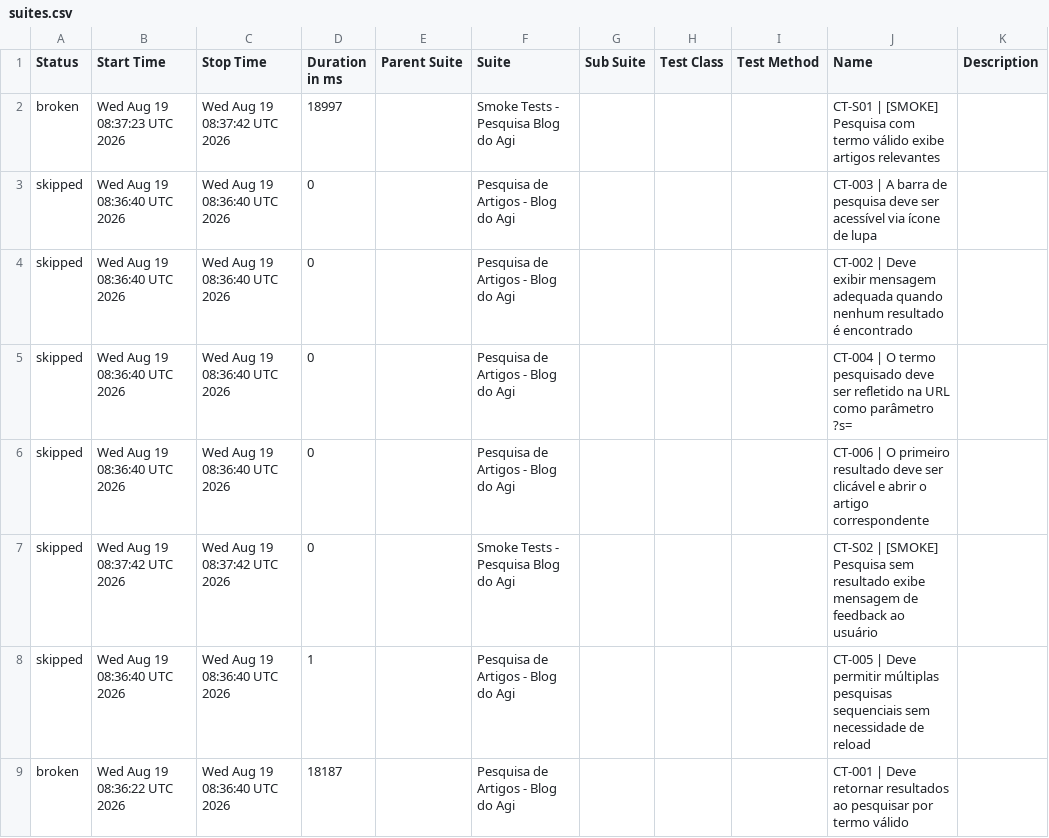
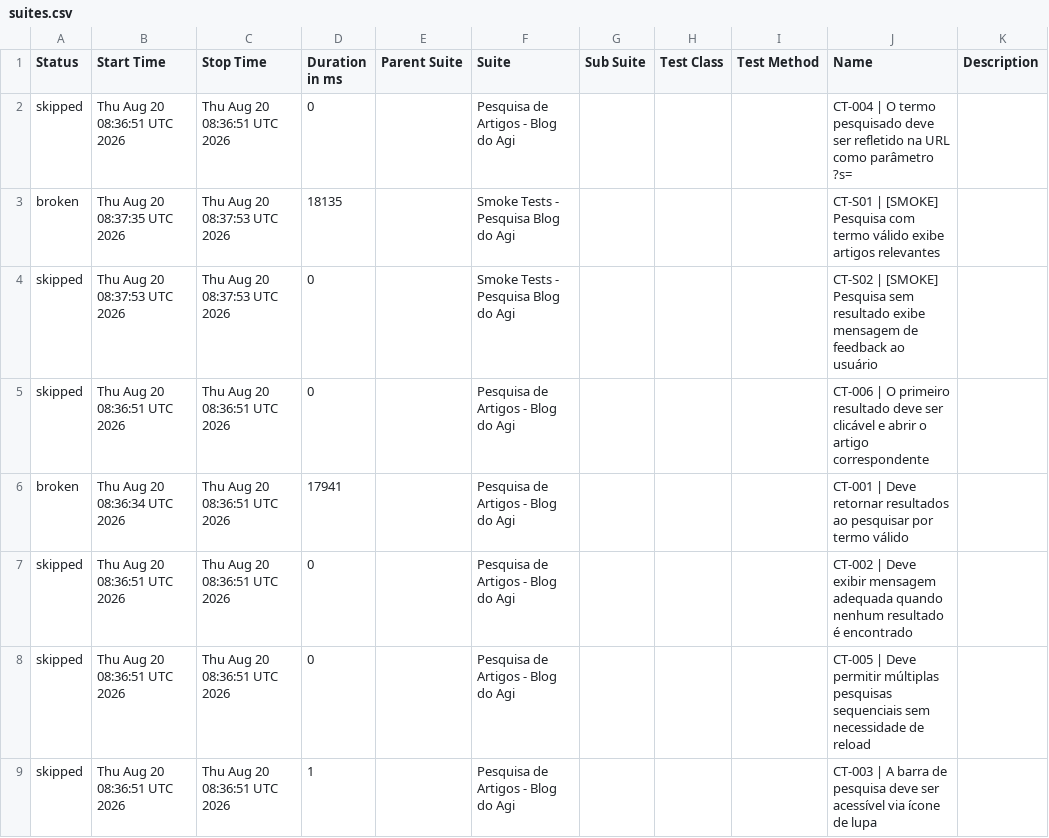
Before and after one commit to FranciscoGeorgeR/blogdoagi-cypress-tests, a CSV file: data/suites.csv, drawn as a sheet.

```diff
--- a/data/suites.csv
+++ b/data/suites.csv
@@ -1,9 +1,9 @@
 "Status","Start Time","Stop Time","Duration in ms","Parent Suite","Suite","Sub Suite","Test Class","Test Method","Name","Description"
-"broken","Wed Aug 19 08:37:23 UTC 2026","Wed Aug 19 08:37:42 UTC 2026","18997","","Smoke Tests - Pesquisa Blog do Agi","","","","CT-S01 | [SMOKE] Pesquisa com termo válido exibe artigos relevantes",""
-"skipped","Wed Aug 19 08:36:40 UTC 2026","Wed Aug 19 08:36:40 UTC 2026","0","","Pesquisa de Artigos - Blog do Agi","","","","CT-003 | A barra de pesquisa deve ser acessível via ícone de lupa",""
-"skipped","Wed Aug 19 08:36:40 UTC 2026","Wed Aug 19 08:36:40 UTC 2026","0","","Pesquisa de Artigos - Blog do Agi","","","","CT-002 | Deve exibir mensagem adequada quando nenhum resultado é encontrado",""
-"skipped","Wed Aug 19 08:36:40 UTC 2026","Wed Aug 19 08:36:40 UTC 2026","0","","Pesquisa de Artigos - Blog do Agi","","","","CT-004 | O termo pesquisado deve ser refletido na URL como parâmetro ?s=",""
-"skipped","Wed Aug 19 08:36:40 UTC 2026","Wed Aug 19 08:36:40 UTC 2026","0","","Pesquisa de Artigos - Blog do Agi","","","","CT-006 | O primeiro resultado deve ser clicável e abrir o artigo correspondente",""
-"skipped","Wed Aug 19 08:37:42 UTC 2026","Wed Aug 19 08:37:42 UTC 2026","0","","Smoke Tests - Pesquisa Blog do Agi","","","","CT-S02 | [SMOKE] Pesquisa sem resultado exibe mensagem de feedback ao usuário",""
-"skipped","Wed Aug 19 08:36:40 UTC 2026","Wed Aug 19 08:36:40 UTC 2026","1","","Pesquisa de Artigos - Blog do Agi","","","","CT-005 | Deve permitir múltiplas pesquisas sequenciais sem necessidade de reload",""
-"broken","Wed Aug 19 08:36:22 UTC 2026","Wed Aug 19 08:36:40 UTC 2026","18187","","Pesquisa de Artigos - Blog do Agi","","","","CT-001 | Deve retornar resultados ao pesquisar por termo válido",""
+"skipped","Thu Aug 20 08:36:51 UTC 2026","Thu Aug 20 08:36:51 UTC 2026","0","","Pesquisa de Artigos - Blog do Agi","","","","CT-004 | O termo pesquisado deve ser refletido na URL como parâmetro ?s=",""
+"broken","Thu Aug 20 08:37:35 UTC 2026","Thu Aug 20 08:37:53 UTC 2026","18135","","Smoke Tests - Pesquisa Blog do Agi","","","","CT-S01 | [SMOKE] Pesquisa com termo válido exibe artigos relevantes",""
+"skipped","Thu Aug 20 08:37:53 UTC 2026","Thu Aug 20 08:37:53 UTC 2026","0","","Smoke Tests - Pesquisa Blog do Agi","","","","CT-S02 | [SMOKE] Pesquisa sem resultado exibe mensagem de feedback ao usuário",""
+"skipped","Thu Aug 20 08:36:51 UTC 2026","Thu Aug 20 08:36:51 UTC 2026","0","","Pesquisa de Artigos - Blog do Agi","","","","CT-006 | O primeiro resultado deve ser clicável e abrir o artigo correspondente",""
+"broken","Thu Aug 20 08:36:34 UTC 2026","Thu Aug 20 08:36:51 UTC 2026","17941","","Pesquisa de Artigos - Blog do Agi","","","","CT-001 | Deve retornar resultados ao pesquisar por termo válido",""
+"skipped","Thu Aug 20 08:36:51 UTC 2026","Thu Aug 20 08:36:51 UTC 2026","0","","Pesquisa de Artigos - Blog do Agi","","","","CT-002 | Deve exibir mensagem adequada quando nenhum resultado é encontrado",""
+"skipped","Thu Aug 20 08:36:51 UTC 2026","Thu Aug 20 08:36:51 UTC 2026","0","","Pesquisa de Artigos - Blog do Agi","","","","CT-005 | Deve permitir múltiplas pesquisas sequenciais sem necessidade de reload",""
+"skipped","Thu Aug 20 08:36:51 UTC 2026","Thu Aug 20 08:36:51 UTC 2026","1","","Pesquisa de Artigos - Blog do Agi","","","","CT-003 | A barra de pesquisa deve ser acessível via ícone de lupa",""
```
Also changed, not shown: 55 other files.
